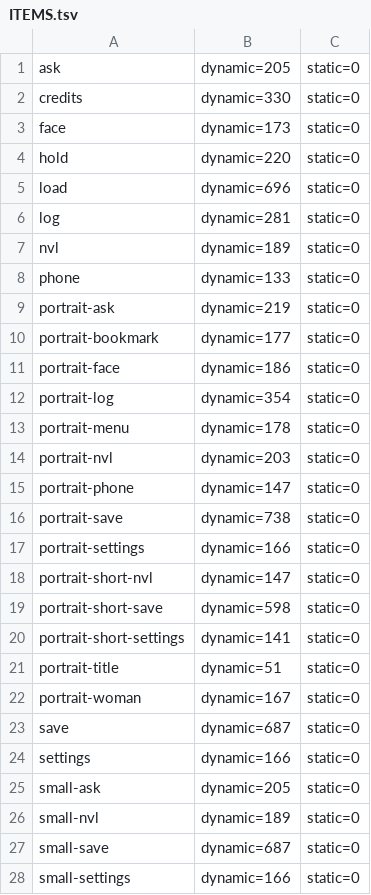
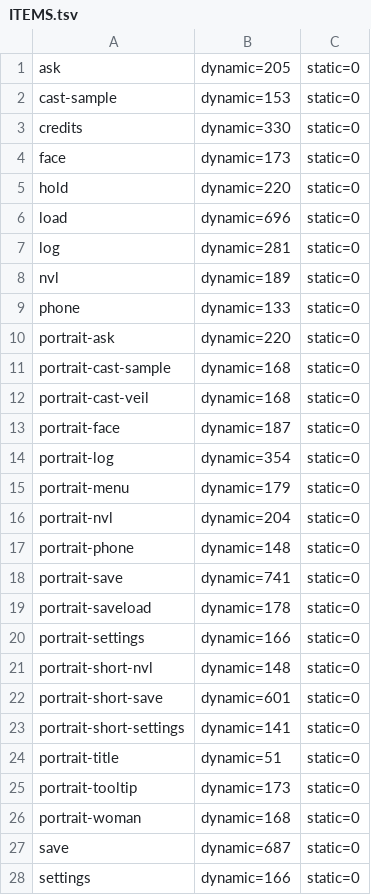
Before and after one commit to ababup1192/kankan, a TSV file: reference/ITEMS.tsv, drawn as a sheet; only a part is shown; the shorter side is filled out with more unchanged rows.

```diff
--- a/reference/ITEMS.tsv
+++ b/reference/ITEMS.tsv
@@ -1,2 +1,3 @@
 ask	dynamic=205	static=0
+cast-sample	dynamic=153	static=0
 credits	dynamic=330	static=0
@@ -8,16 +9,19 @@ nvl	dynamic=189	static=0
 phone	dynamic=133	static=0
-portrait-ask	dynamic=219	static=0
-portrait-bookmark	dynamic=177	static=0
-portrait-face	dynamic=186	static=0
+portrait-ask	dynamic=220	static=0
+portrait-cast-sample	dynamic=168	static=0
+portrait-cast-veil	dynamic=168	static=0
+portrait-face	dynamic=187	static=0
 portrait-log	dynamic=354	static=0
-portrait-menu	dynamic=178	static=0
-portrait-nvl	dynamic=203	static=0
-portrait-phone	dynamic=147	static=0
-portrait-save	dynamic=738	static=0
+portrait-menu	dynamic=179	static=0
+portrait-nvl	dynamic=204	static=0
+portrait-phone	dynamic=148	static=0
+portrait-save	dynamic=741	static=0
+portrait-saveload	dynamic=178	static=0
 portrait-settings	dynamic=166	static=0
-portrait-short-nvl	dynamic=147	static=0
-portrait-short-save	dynamic=598	static=0
+portrait-short-nvl	dynamic=148	static=0
+portrait-short-save	dynamic=601	static=0
 portrait-short-settings	dynamic=141	static=0
 portrait-title	dynamic=51	static=0
-portrait-woman	dynamic=167	static=0
+portrait-tooltip	dynamic=173	static=0
+portrait-woman	dynamic=168	static=0
 save	dynamic=687	static=0
```
Also changed, not shown: 49 other files.
